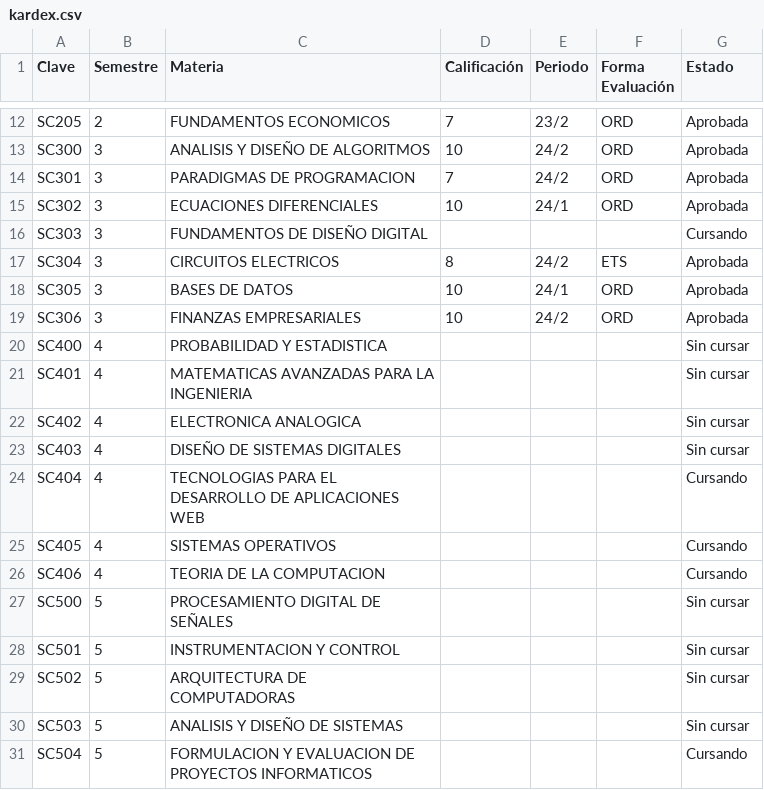
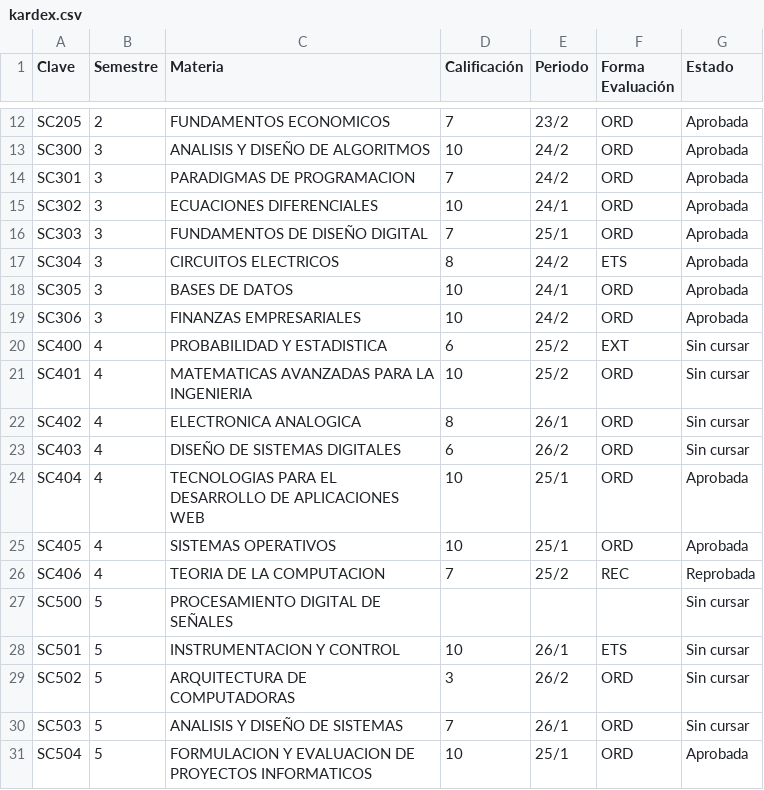
Before and after one commit to Flaxcaster73/KardexwebJs1, a CSV file: cal/kardex.csv, drawn as a sheet; only a part is shown, gaps mark what is left out; the diff covers the shown part only.

Commit message:
Update kardex.csv

```diff
--- a/cal/kardex.csv
+++ b/cal/kardex.csv
@@ -15,3 +15,3 @@ SC301,3,PARADIGMAS DE PROGRAMACION,7,24/2,ORD,Aprobada
 SC302,3,ECUACIONES DIFERENCIALES,10,24/1,ORD,Aprobada
-SC303,3,FUNDAMENTOS DE DISEÑO DIGITAL,,,,Cursando
+SC303,3,FUNDAMENTOS DE DISEÑO DIGITAL,7,25/1,ORD,Aprobada
 SC304,3,CIRCUITOS ELECTRICOS,8,24/2,ETS,Aprobada
@@ -19,13 +19,13 @@ SC305,3,BASES DE DATOS,10,24/1,ORD,Aprobada
 SC306,3,FINANZAS EMPRESARIALES,10,24/2,ORD,Aprobada
-SC400,4,PROBABILIDAD Y ESTADISTICA,,,,Sin cursar
-SC401,4,MATEMATICAS AVANZADAS PARA LA INGENIERIA,,,,Sin cursar
-SC402,4,ELECTRONICA ANALOGICA,,,,Sin cursar
-SC403,4,DISEÑO DE SISTEMAS DIGITALES,,,,Sin cursar
-SC404,4,TECNOLOGIAS PARA EL DESARROLLO DE APLICACIONES WEB,,,,Cursando
-SC405,4,SISTEMAS OPERATIVOS,,,,Cursando
-SC406,4,TEORIA DE LA COMPUTACION,,,,Cursando
+SC400,4,PROBABILIDAD Y ESTADISTICA,6,25/2,EXT,Sin cursar
+SC401,4,MATEMATICAS AVANZADAS PARA LA INGENIERIA,10,25/2,ORD,Sin cursar
+SC402,4,ELECTRONICA ANALOGICA,8,26/1,ORD,Sin cursar
+SC403,4,DISEÑO DE SISTEMAS DIGITALES,6,26/2,ORD,Sin cursar
+SC404,4,TECNOLOGIAS PARA EL DESARROLLO DE APLICACIONES WEB,10,25/1,ORD,Aprobada
+SC405,4,SISTEMAS OPERATIVOS,10,25/1,ORD,Aprobada
+SC406,4,TEORIA DE LA COMPUTACION,7,25/2,REC,Reprobada
 SC500,5,PROCESAMIENTO DIGITAL DE SEÑALES,,,,Sin cursar
-SC501,5,INSTRUMENTACION Y CONTROL,,,,Sin cursar
-SC502,5,ARQUITECTURA DE COMPUTADORAS,,,,Sin cursar
-SC503,5,ANALISIS Y DISEÑO DE SISTEMAS,,,,Sin cursar
-SC504,5,FORMULACION Y EVALUACION DE PROYECTOS INFORMATICOS,,,,Cursando
+SC501,5,INSTRUMENTACION Y CONTROL,10,26/1,ETS,Sin cursar
+SC502,5,ARQUITECTURA DE COMPUTADORAS,3,26/2,ORD,Sin cursar
+SC503,5,ANALISIS Y DISEÑO DE SISTEMAS,7,26/1,ORD,Sin cursar
+SC504,5,FORMULACION Y EVALUACION DE PROYECTOS INFORMATICOS,10,25/1,ORD,Aprobada
```
Also changed, not shown: 29 edited cells elsewhere in this file.
